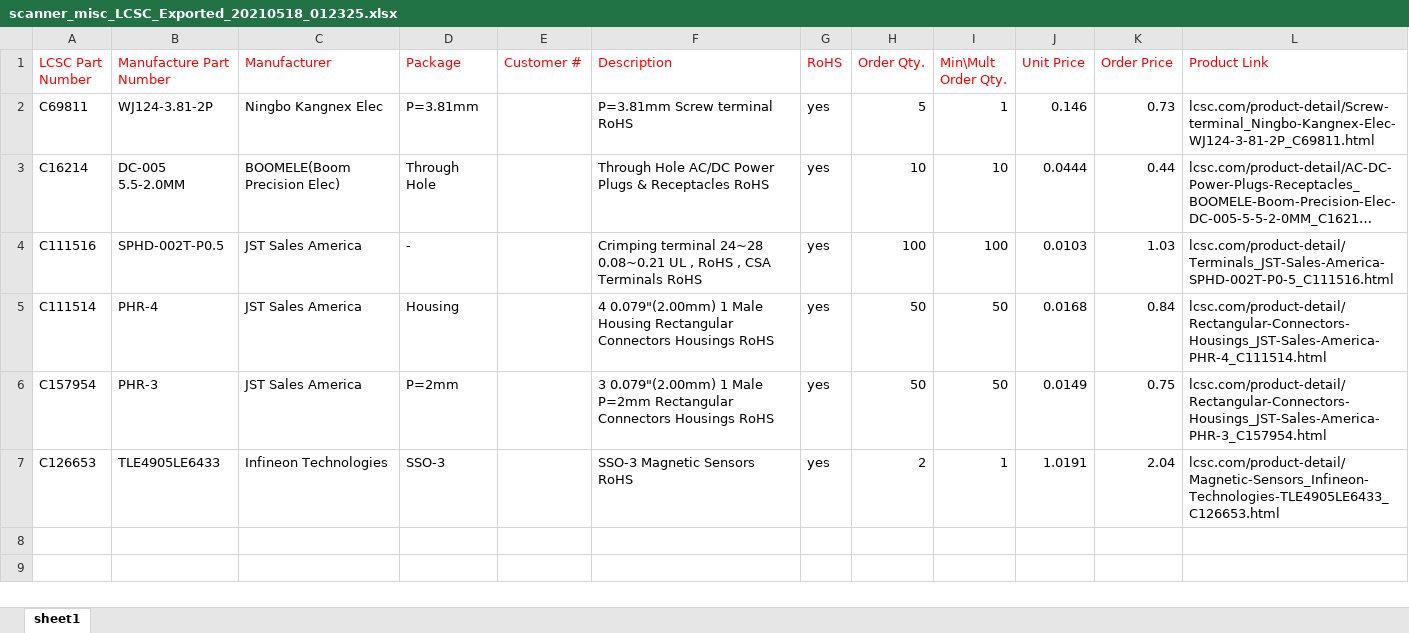
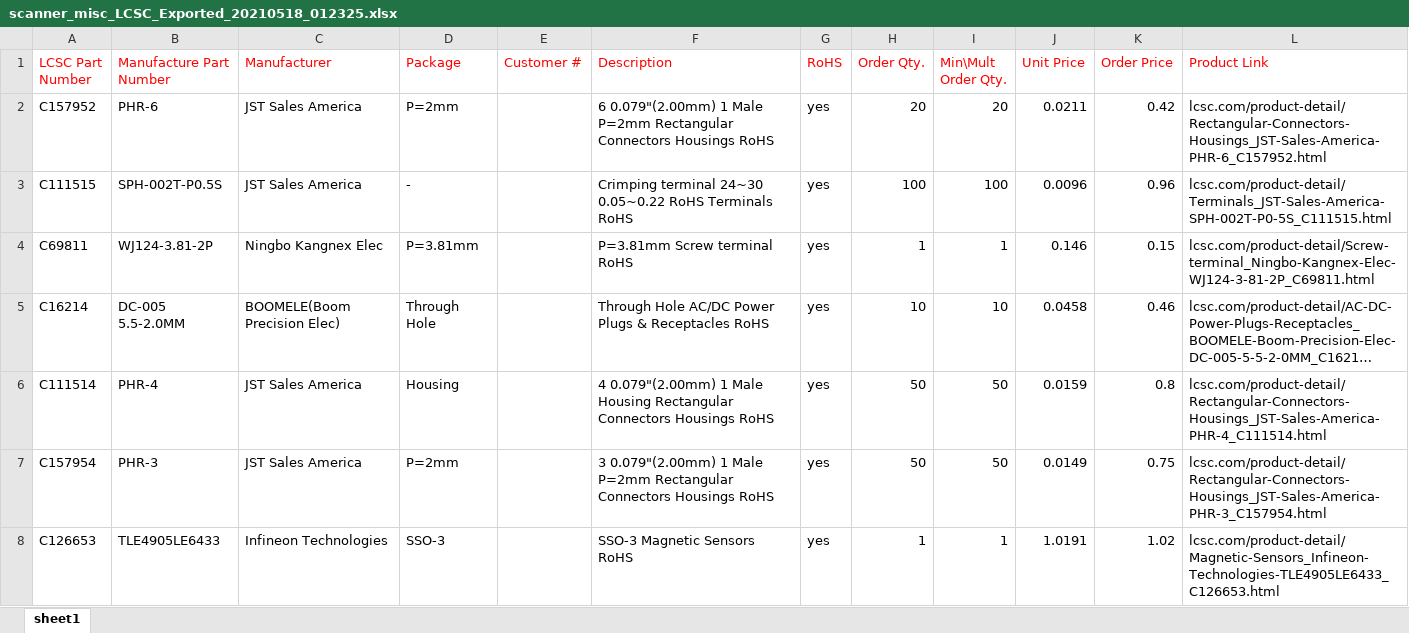
Before and after one commit to 3dasd/lidar-pcb, an Excel workbook: scanner-misc/v3/scanner_misc_LCSC_Exported_20210518_012325.xlsx, sheet sheet1, drawn as a sheet; long unchanged cells end in …; values as stored, in another font and other column widths than the file's, no borders; removed rows and columns are numbered as before the commit, all else as after; the diff names each change by its address in the sheet, - before the commit and + after, or states it on an @@ line.

Commit message:
adding PHR-6 connector to misc parts and replacing the crimping terminals with one that should be compatible with JST PH

```diff
--- a/scanner-misc/v3/scanner_misc_LCSC_Exported_20210518_012325.xlsx (sheet sheet1)
+++ b/scanner-misc/v3/scanner_misc_LCSC_Exported_20210518_012325.xlsx (sheet sheet1)
+row 2: C157952 | PHR-6 | JST Sales America | P=2mm |  | 6 0.079"(2.00mm) 1 Male P=2mm Rectangular Connectors Housings RoHS | yes | 20 | 20 | 0.0211 | 0.42 | lcsc.com/product-detail/Rectangular-Connectors-Housings_JST-Sales-America-PHR-6_C157952.html
+row 3: C111515 | SPH-002T-P0.5S | JST Sales America | - |  | Crimping terminal 24~30 0.05~0.22 RoHS Terminals RoHS | yes | 100 | 100 | 0.0096 | 0.96 | lcsc.com/product-detail/Terminals_JST-Sales-America-SPH-002T-P0-5S_C111515.html
-H4 (Order Qty.): 5
+H4 (Order Qty.): 1
-K4 (Order Price): 0.73
+K4 (Order Price): 0.15
-J5 (Unit Price): 0.0444
+J5 (Unit Price): 0.0458
-K5 (Order Price): 0.44
+K5 (Order Price): 0.46
-row 4: C111516 | SPHD-002T-P0.5 | JST Sales America | - |  | Crimping terminal 24~28 0.08~0.21 UL , RoHS , CSA Terminals RoHS | yes | 100 | 100 | 0.0103 | 1.03 | lcsc.com/product-detail/Terminals_JST-Sales-America-SPHD-002T-P0-5_C111516.html
-J6 (Unit Price): 0.0168
+J6 (Unit Price): 0.0159
-K6 (Order Price): 0.84
+K6 (Order Price): 0.8
-H8 (Order Qty.): 2
+H8 (Order Qty.): 1
-K8 (Order Price): 2.04
+K8 (Order Price): 1.02
```
